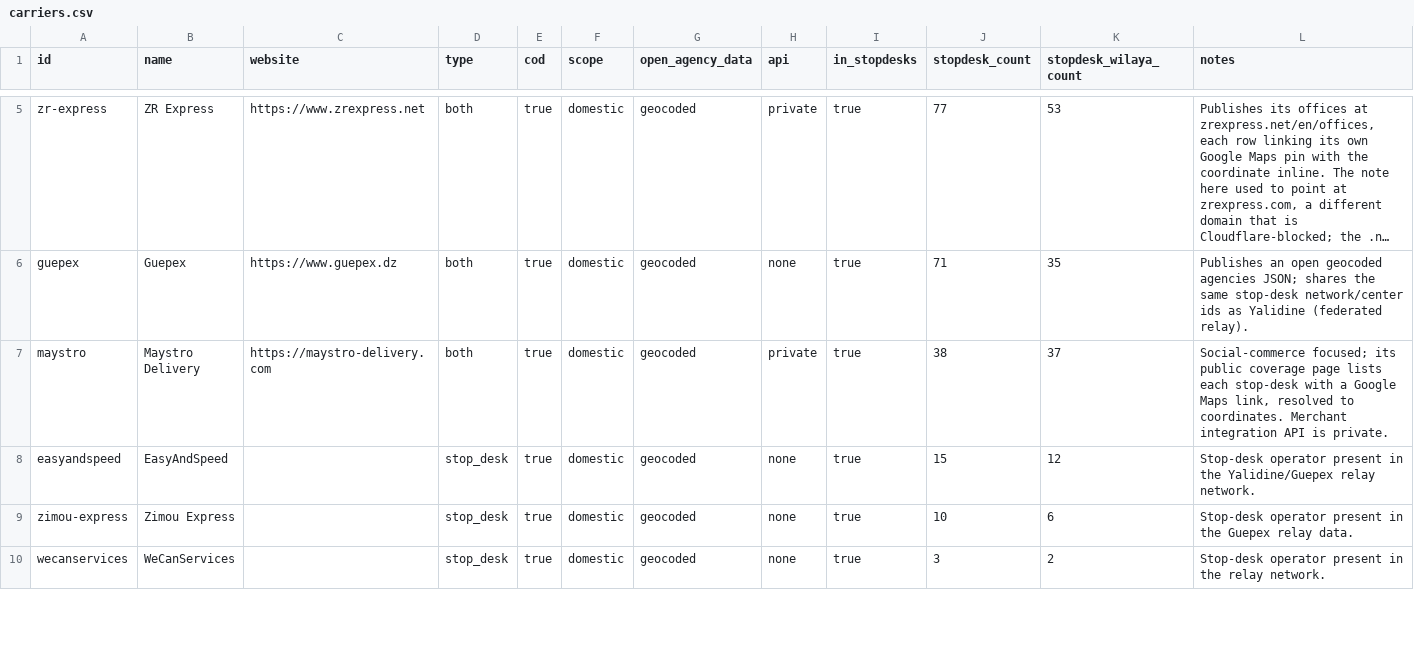
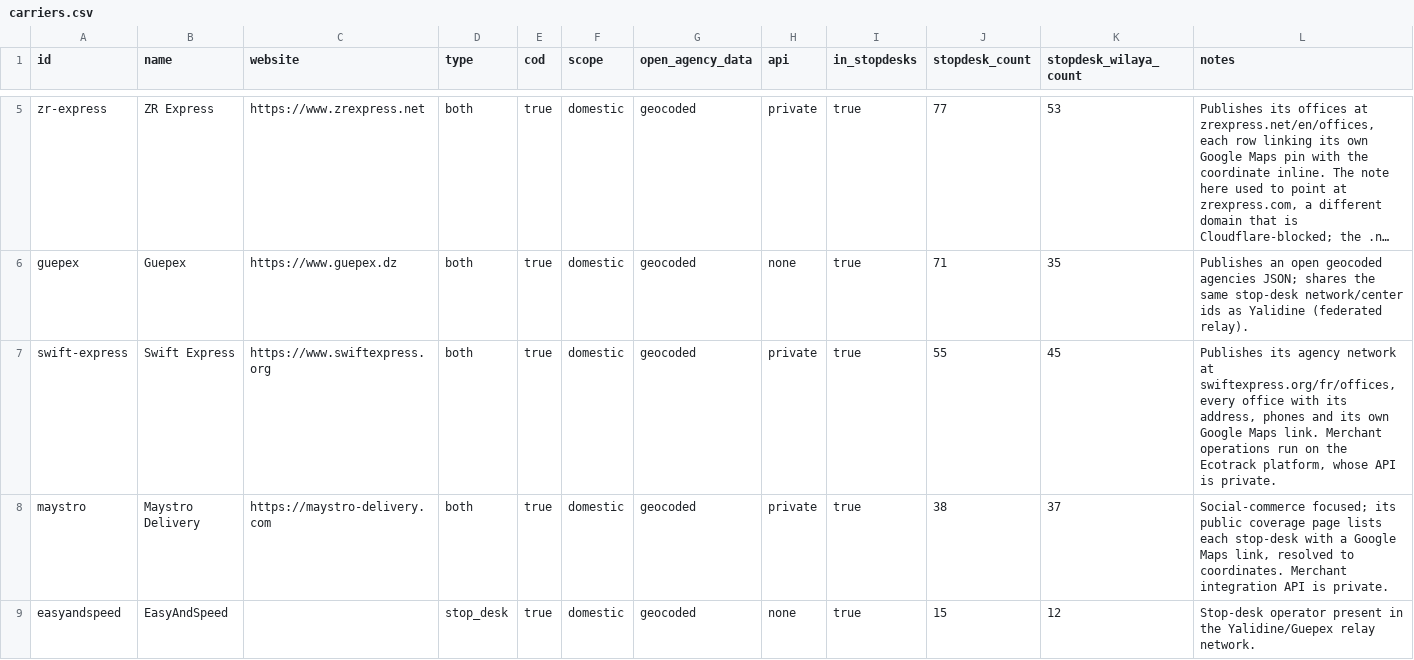
Before and after one commit to yasserstudio/geoalgeria, a CSV file: packages/livraison/data/csv/carriers.csv, drawn as a sheet; only a part is shown, gaps mark what is left out; the shorter side is filled out with more unchanged rows; long unchanged cells end in …; the diff names each change by its address in the sheet, - before the commit and + after, or states it on an @@ line.

Commit message:
feat(livraison): add Swift Express, 55 agencies, 581 stop-desks (#306)
Swift Express was not in the registry at all. It is a domestic COD carrier that
publishes its whole agency network at swiftexpress.org/fr/offices, each office
with an address, phone numbers and its own Google Maps link.

The list is read where the page itself reads it. swiftexpress.org renders the
offices server-side, so one ordinary request returns the entire network as a
JSON array inside the streamed RSC payload, and the two card layouts the page
builds from that array are not scraped. The payload is JSON inside a JS string
literal, so the array is found quote-aware and unescaped; phoneNumbers puts a
real bracket inside every office, which a plain bracket count would trip on.

60 offices published, 55 shipped, 5 omitted: Béjaïa, Bouira, Jijel (Djemaa),
Ghardaïa and El M'Ghair (Djamaa). Each links a real goo.gl shortlink that
resolves to a Google Maps place stating no coordinate anywhere, no !3d!4d, no
DMS, no static-map pin and no cid for maps-cid-pins.json to answer: the place is
named by a plus code or a neighbouring business, which is a label and not a
published pin, so each is logged and omitted rather than geocoded. Swift Express
reaches 47 wilayas and ships 45; Ghardaïa and El M'Ghair had one office each.
Package coverage stays at 64 wilayas.

The page headline says 68 agences. That number is not computed: it lives in the
site's own French copy dictionary, beside the tag "Encore plus bientôt...", and
is repeated in four marketing strings. The offices array holds 60 entries with
60 distinct Maps links, no pagination and no second request, and no sixty-first
office exists anywhere in the payload or the markup. The eight-office gap is a
copy claim, not eight agencies this run failed to read.

Ids come from each office's own record key ("236" for Adrar, "185" for Chlef),
which is a database key and not the display order, the way Noest's come from its
branch codes. The number field looks like a branch code and is not one: it
restates city.id, the wilaya, so an id built from it would collide for Alger's
four offices. village is the commune, and it is what names the office.

```diff
--- a/packages/livraison/data/csv/carriers.csv
+++ b/packages/livraison/data/csv/carriers.csv
+row 7: swift-express | Swift Express | https://www.swiftexpress.org | both | true | domestic | geocoded | private | true | 55 | 45 | Publishes its agency network at swiftexpress.org/fr/offices, every office with its address, phones and its own Google Maps link. Merchant operations run on the Ecotrack platform, whose API is private.
```
Also changed, not shown: packages/livraison/data/csv/coverage.csv, 25 other files.
